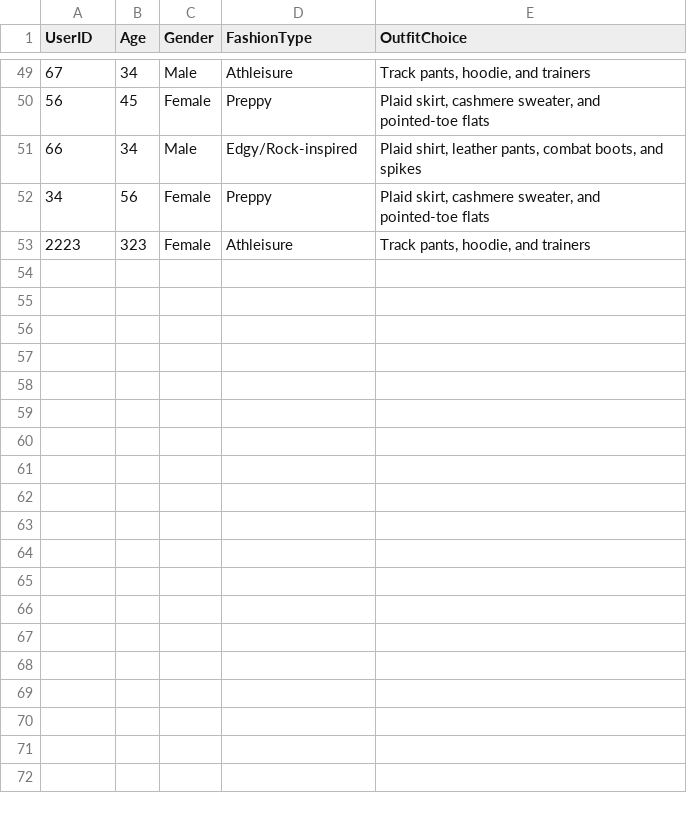
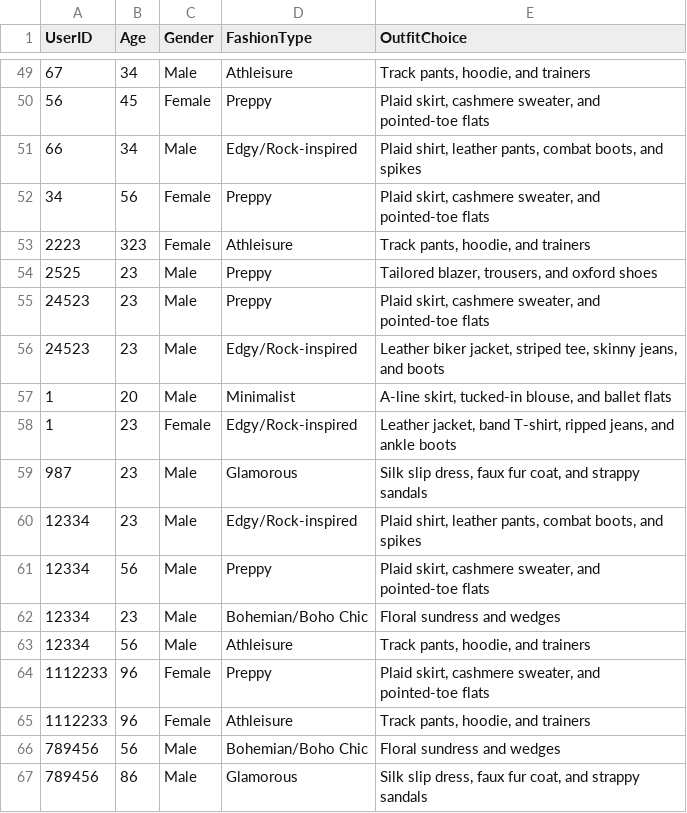
Before and after one commit to DThiwanka/RP_Configs, a CSV file: Recommndation/csvfiles/fashion_data_forHkz_run.csv, drawn as a sheet; only a part is shown, gaps mark what is left out.

Commit message:
Recommndation Completed

```diff
--- a/Recommndation/csvfiles/fashion_data_forHkz_run.csv
+++ b/Recommndation/csvfiles/fashion_data_forHkz_run.csv
@@ -53 +53,15 @@ UserID,Age,Gender,FashionType,OutfitChoice
 2223,323,Female,Athleisure,"Track pants, hoodie, and trainers"
+2525,23,Male,Preppy,"Tailored blazer, trousers, and oxford shoes"
+24523,23,Male,Preppy,"Plaid skirt, cashmere sweater, and pointed-toe flats"
+24523,23,Male,Edgy/Rock-inspired,"Leather biker jacket, striped tee, skinny jeans, and boots"
+1,20,Male,Minimalist,"A-line skirt, tucked-in blouse, and ballet flats"
+1,23,Female,Edgy/Rock-inspired,"Leather jacket, band T-shirt, ripped jeans, and ankle boots"
+987,23,Male,Glamorous,"Silk slip dress, faux fur coat, and strappy sandals"
+12334,23,Male,Edgy/Rock-inspired,"Plaid shirt, leather pants, combat boots, and spikes"
+12334,56,Male,Preppy,"Plaid skirt, cashmere sweater, and pointed-toe flats"
+12334,23,Male,Bohemian/Boho Chic,Floral sundress and wedges
+12334,56,Male,Athleisure,"Track pants, hoodie, and trainers"
+1112233,96,Female,Preppy,"Plaid skirt, cashmere sweater, and pointed-toe flats"
+1112233,96,Female,Athleisure,"Track pants, hoodie, and trainers"
+789456,56,Male,Bohemian/Boho Chic,Floral sundress and wedges
+789456,86,Male,Glamorous,"Silk slip dress, faux fur coat, and strappy sandals"
```
Also changed, not shown: 6 other files.
